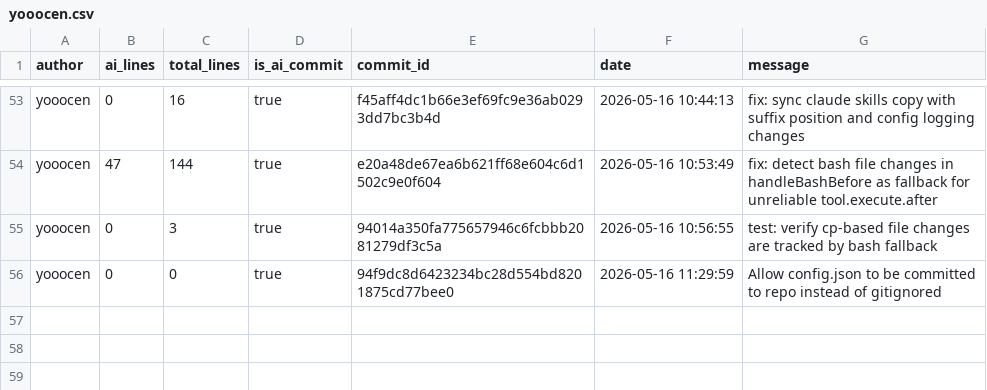
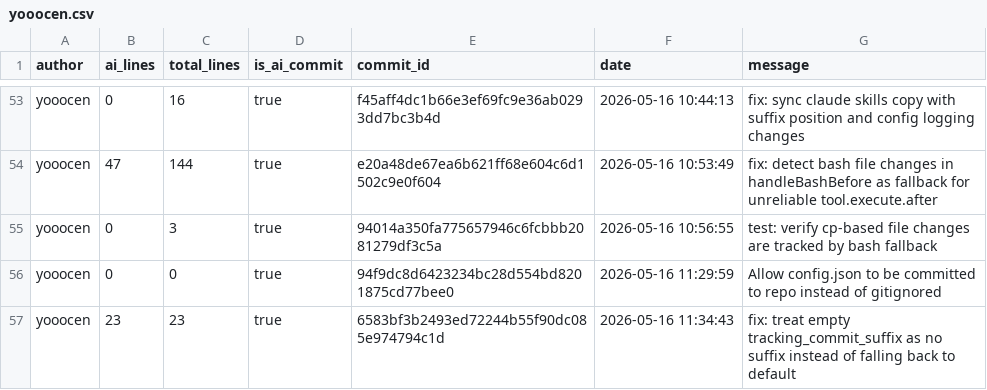
Before and after one commit to JohnJAS/git-code-tracker, a CSV file: .ai-tracking/yooocen.csv, drawn as a sheet; only a part is shown, gaps mark what is left out.

Commit message:
fix: treat empty tracking_commit_suffix as no suffix instead of falling back to default
[custom]

```diff
--- a/.ai-tracking/yooocen.csv
+++ b/.ai-tracking/yooocen.csv
@@ -56 +56,2 @@ yooocen,0,3,true,94014a350fa775657946c6fcbbb2081279df3c5a,2026-05-16 10:56:55,te
 yooocen,0,0,true,94f9dc8d6423234bc28d554bd8201875cd77bee0,2026-05-16 11:29:59,Allow config.json to be committed to repo instead of gitignored
+yooocen,23,23,true,6583bf3b2493ed72244b55f90dc085e974794c1d,2026-05-16 11:34:43,fix: treat empty tracking_commit_suffix as no suffix instead of falling back to default
```
